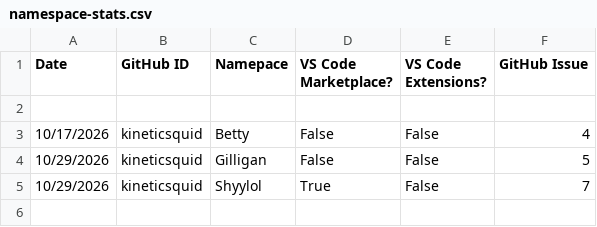
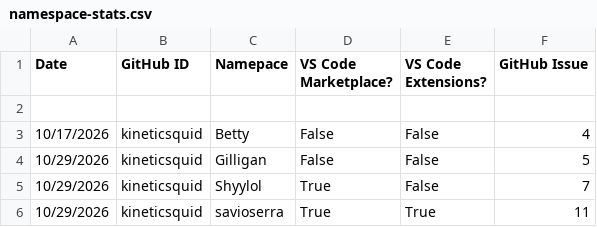
Before and after one commit to kineticsquid/ActionTest, a CSV file: namespace-stats/namespace-stats.csv, drawn as a sheet; the diff names each change by its address in the sheet, - before the commit and + after, or states it on an @@ line.

```diff
--- a/namespace-stats/namespace-stats.csv
+++ b/namespace-stats/namespace-stats.csv
+row 6: 10/29/2026 | kineticsquid | savioserra | True | True | 11
```
